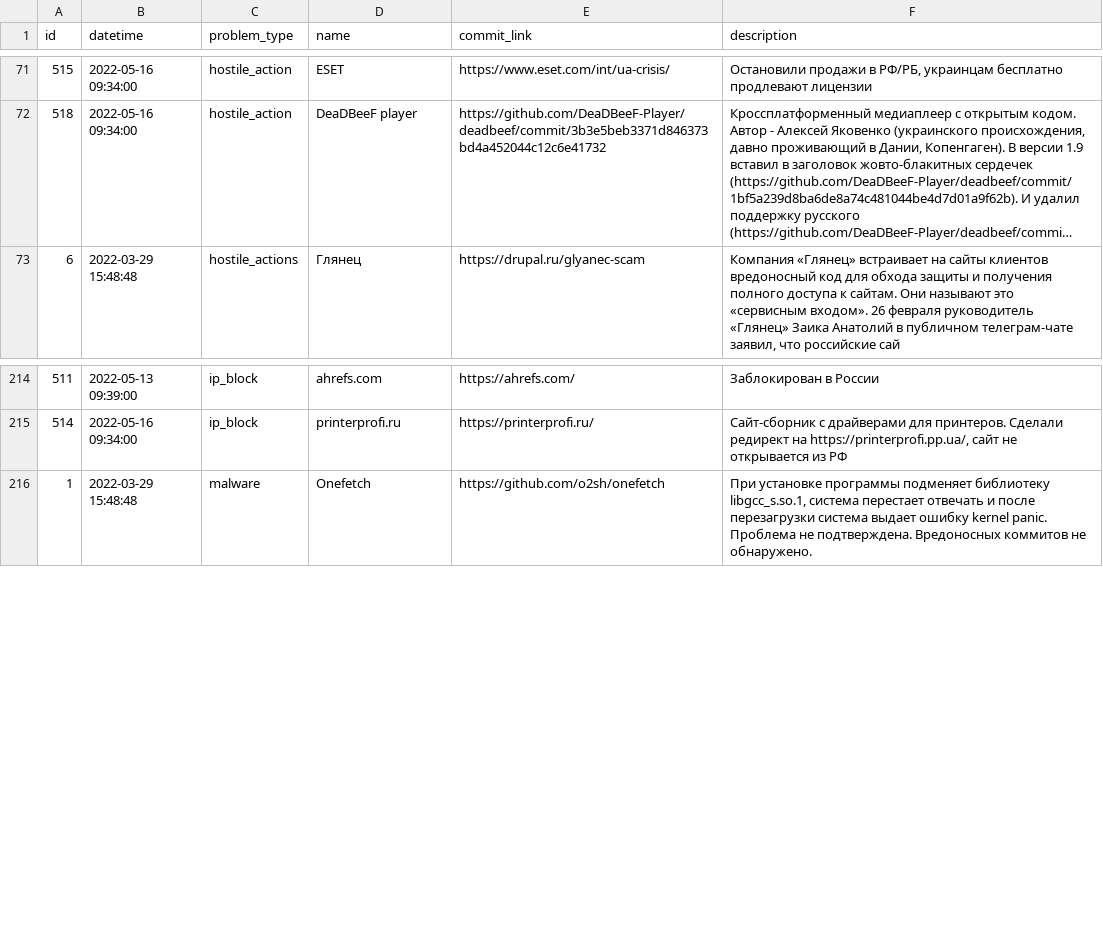
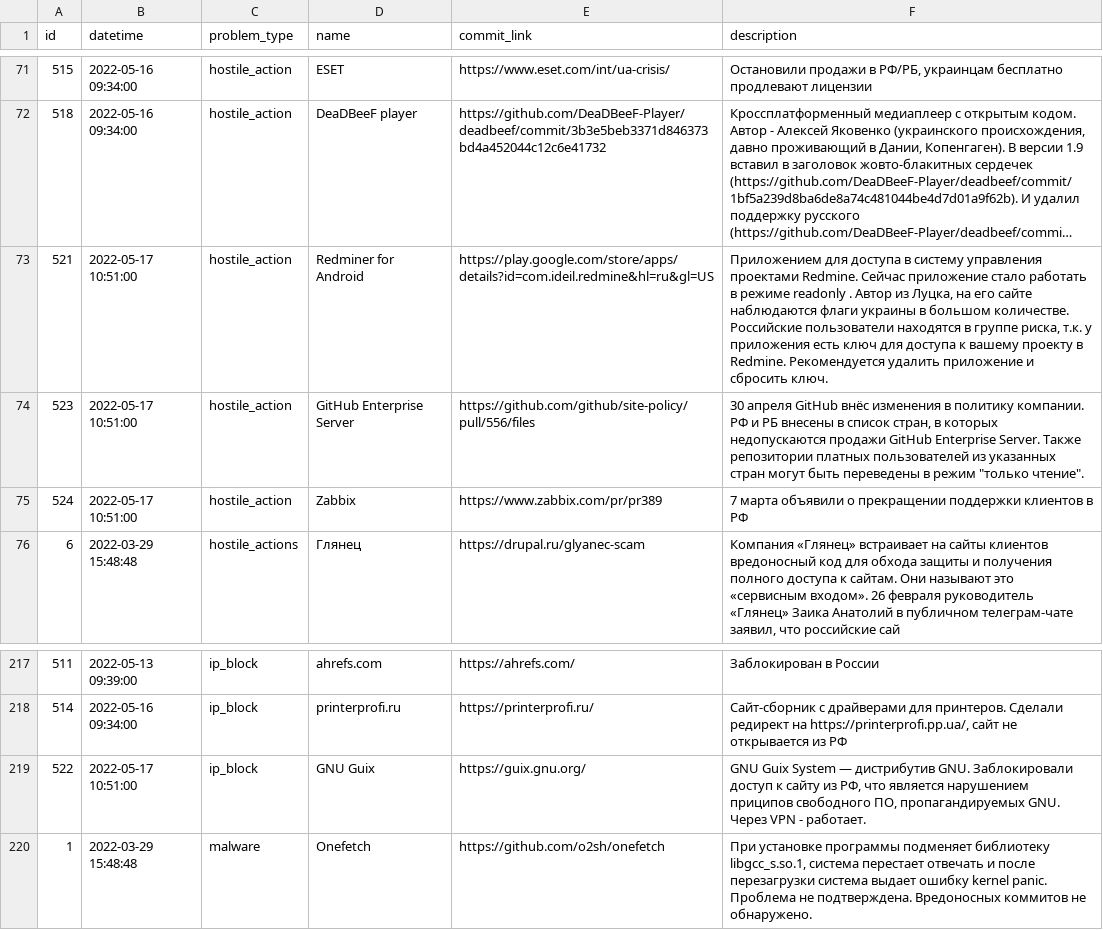
Before and after one commit to toxic-repos/toxic-repos, a CSV file: data/csv/toxic-repos.csv, drawn as a sheet; only a part is shown, gaps mark what is left out; long unchanged cells end in …; the diff names each change by its address in the sheet, - before the commit and + after, or states it on an @@ line.

Commit message:
list update

```diff
--- a/data/csv/toxic-repos.csv
+++ b/data/csv/toxic-repos.csv
+row 73: 521 | 2022-05-17 10:51:00 | hostile_action | Redminer for Android | https://play.google.com/store/apps/details?id=com.ideil.redmine&hl=ru&gl=US | Приложением для доступа в систему управления проектами Redmine. Сейчас приложение стало работать в режиме readonly . Автор из Луцка, на его сайте наблюдаются флаги украины в большом количестве. Российские пользователи находятся в группе риска, т.к. у приложения есть ключ для доступа к вашему проекту в Redmine. Рекомендуется удалить приложение и сбросить ключ.
+row 74: 523 | 2022-05-17 10:51:00 | hostile_action | GitHub Enterprise Server | https://github.com/github/site-policy/pull/556/files | 30 апреля GitHub внёс изменения в политику компании. РФ и РБ внесены в список стран, в которых недопускаются продажи GitHub Enterprise Server. Также репозитории платных пользователей из указанных стран могут быть переведены в режим "только чтение".
+row 75: 524 | 2022-05-17 10:51:00 | hostile_action | Zabbix | https://www.zabbix.com/pr/pr389 | 7 марта объявили о прекращении поддержки клиентов в РФ
+row 219: 522 | 2022-05-17 10:51:00 | ip_block | GNU Guix | https://guix.gnu.org/ | GNU Guix System — дистрибутив GNU. Заблокировали доступ к сайту из РФ, что является нарушением приципов свободного ПО, пропагандируемых GNU. Через VPN - работает.
```
Also changed, not shown: 4 other files.
